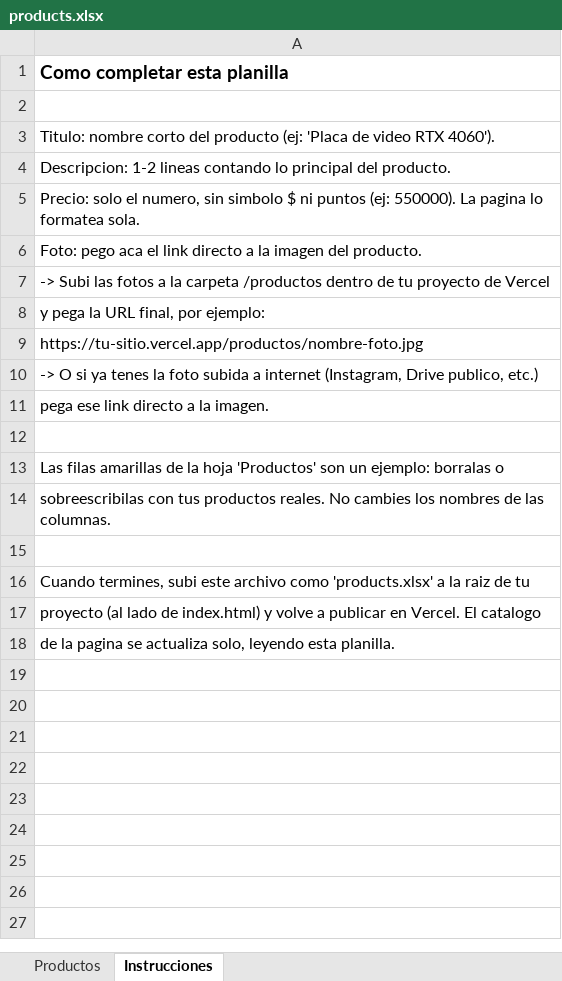
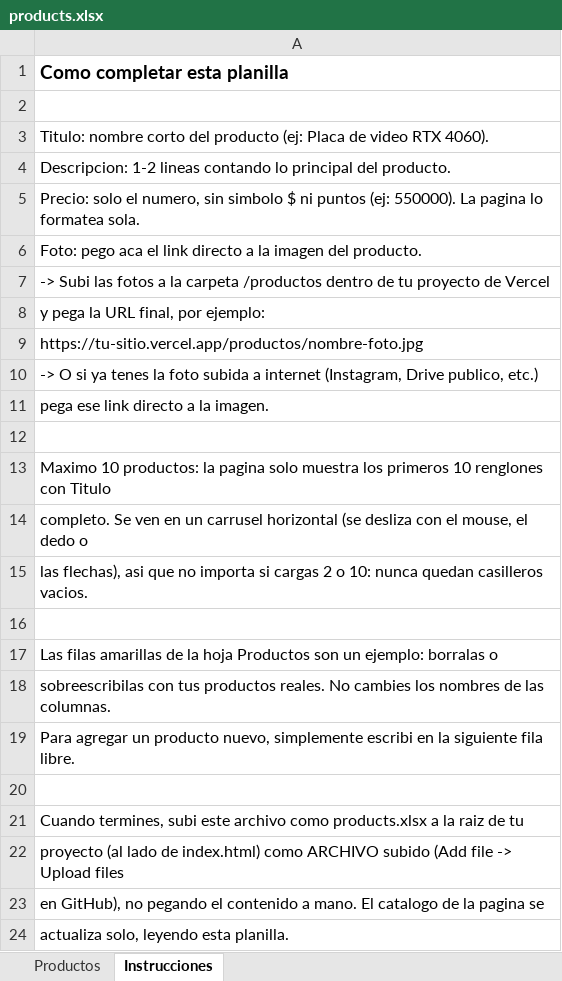
Before and after one commit to franvillarroel2/gaming_room, an Excel workbook: products.xlsx, sheet Instrucciones, drawn as a sheet; values as stored, in another font and other column widths than the file's, no borders; addresses are those after the commit; the diff names each change by its address in the sheet, - before the commit and + after, or states it on an @@ line.

Commit message:
Add files via upload

```diff
--- a/products.xlsx (sheet Instrucciones)
+++ b/products.xlsx (sheet Instrucciones)
-A3: …producto (ej: 'Placa de video RTX 4060').
+A3: …producto (ej: Placa de video RTX 4060).
-A13: Las filas amarillas de la hoja 'Productos' son un ejemplo: borralas o
+A13: Maximo 10 productos: la pagina solo muestra los primeros 10 renglones con Titulo
+row 14: completo. Se ven en un carrusel horizontal (se desliza con el mouse, el dedo o
+row 15: las flechas), asi que no importa si cargas 2 o 10: nunca quedan casilleros vacios.
+row 16: (empty)
+row 17: Las filas amarillas de la hoja Productos son un ejemplo: borralas o
+row 19: Para agregar un producto nuevo, simplemente escribi en la siguiente fila libre.
-A21: …archivo como 'products.xlsx' a la…
+A21: …archivo como products.xlsx a la…
-A22: …de index.html) y volve a publicar en Vercel. El catalogo
+A22: …de index.html) como ARCHIVO subido (Add file -> Upload files
-A23: de la pagina se actualiza solo, leyendo esta planilla.
+A23: en GitHub), no pegando el contenido a mano. El catalogo de la pagina se
+row 24: actualiza solo, leyendo esta planilla.
```
Also changed, not shown: sheet Productos.
